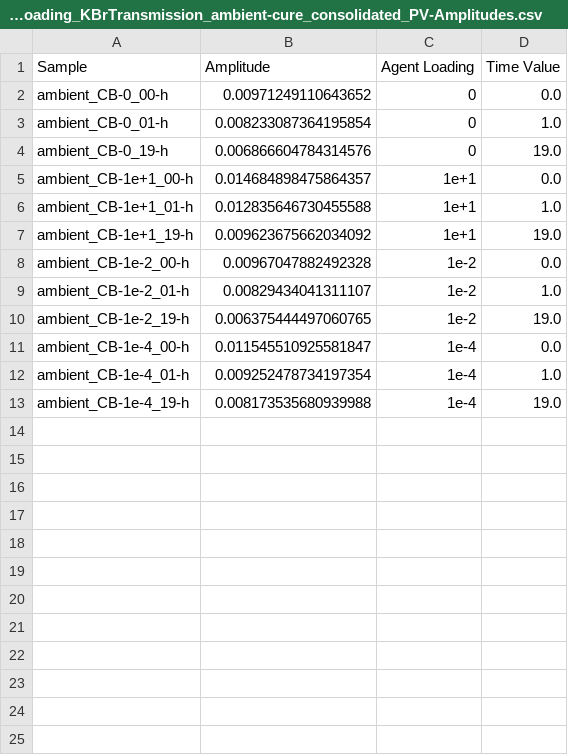
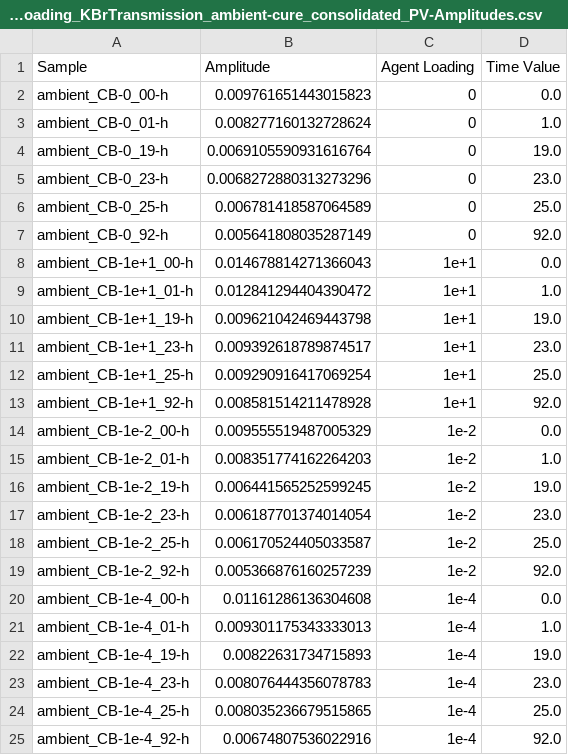
Before and after one commit to frkatona/IRIntCopy, a CSV file: exports/CSV_exports/231208_4xCB-loading_KBrTransmission_ambient-cure_consolidated_PV-Amplitudes.csv, drawn as a sheet.

Commit message:
added 4-day cure data and updated the fits and modified the baseline for slant--still need to update baseline for center bowing

```diff
--- a/exports/CSV_exports/231208_4xCB-loading_KBrTransmission_ambient-cure_consolidated_PV-Amplitudes.csv
+++ b/exports/CSV_exports/231208_4xCB-loading_KBrTransmission_ambient-cure_consolidated_PV-Amplitudes.csv
@@ -1,13 +1,25 @@
 Sample,Amplitude,Agent Loading,Time Value
-ambient_CB-0_00-h,0.00971249110643652,0,0.0
-ambient_CB-0_01-h,0.008233087364195854,0,1.0
-ambient_CB-0_19-h,0.006866604784314576,0,19.0
-ambient_CB-1e+1_00-h,0.014684898475864357,1e+1,0.0
-ambient_CB-1e+1_01-h,0.012835646730455588,1e+1,1.0
-ambient_CB-1e+1_19-h,0.009623675662034092,1e+1,19.0
-ambient_CB-1e-2_00-h,0.00967047882492328,1e-2,0.0
-ambient_CB-1e-2_01-h,0.00829434041311107,1e-2,1.0
-ambient_CB-1e-2_19-h,0.006375444497060765,1e-2,19.0
-ambient_CB-1e-4_00-h,0.011545510925581847,1e-4,0.0
-ambient_CB-1e-4_01-h,0.009252478734197354,1e-4,1.0
-ambient_CB-1e-4_19-h,0.008173535680939988,1e-4,19.0
+ambient_CB-0_00-h,0.009761651443015823,0,0.0
+ambient_CB-0_01-h,0.008277160132728624,0,1.0
+ambient_CB-0_19-h,0.0069105590931616764,0,19.0
+ambient_CB-0_23-h,0.0068272880313273296,0,23.0
+ambient_CB-0_25-h,0.006781418587064589,0,25.0
+ambient_CB-0_92-h,0.005641808035287149,0,92.0
+ambient_CB-1e+1_00-h,0.014678814271366043,1e+1,0.0
+ambient_CB-1e+1_01-h,0.012841294404390472,1e+1,1.0
+ambient_CB-1e+1_19-h,0.009621042469443798,1e+1,19.0
+ambient_CB-1e+1_23-h,0.009392618789874517,1e+1,23.0
+ambient_CB-1e+1_25-h,0.009290916417069254,1e+1,25.0
+ambient_CB-1e+1_92-h,0.008581514211478928,1e+1,92.0
+ambient_CB-1e-2_00-h,0.009555519487005329,1e-2,0.0
+ambient_CB-1e-2_01-h,0.008351774162264203,1e-2,1.0
+ambient_CB-1e-2_19-h,0.006441565252599245,1e-2,19.0
+ambient_CB-1e-2_23-h,0.006187701374014054,1e-2,23.0
+ambient_CB-1e-2_25-h,0.006170524405033587,1e-2,25.0
+ambient_CB-1e-2_92-h,0.005366876160257239,1e-2,92.0
+ambient_CB-1e-4_00-h,0.01161286136304608,1e-4,0.0
+ambient_CB-1e-4_01-h,0.009301175343333013,1e-4,1.0
+ambient_CB-1e-4_19-h,0.00822631734715893,1e-4,19.0
+ambient_CB-1e-4_23-h,0.008076444356078783,1e-4,23.0
+ambient_CB-1e-4_25-h,0.008035236679515865,1e-4,25.0
+ambient_CB-1e-4_92-h,0.00674807536022916,1e-4,92.0
```
Also changed, not shown: 14 other files.
